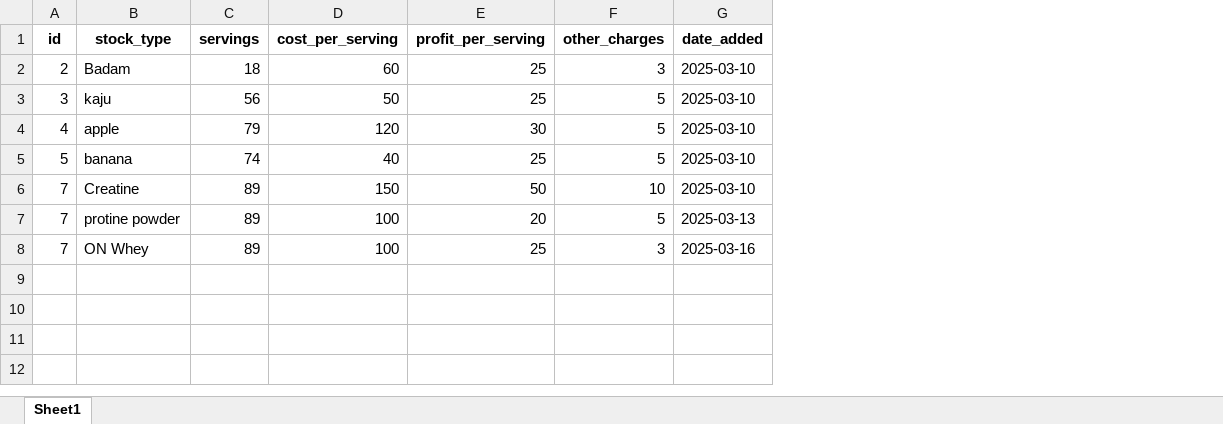
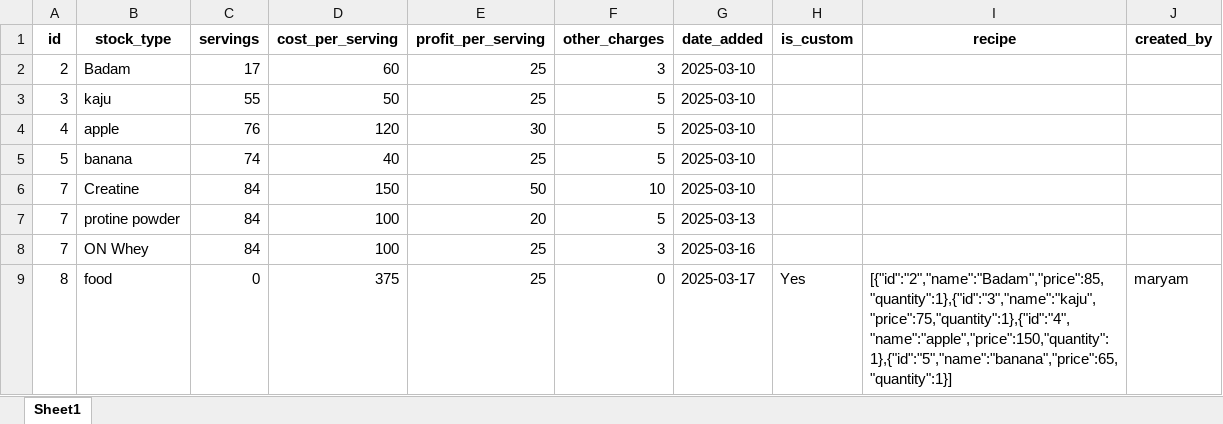
Before and after one commit to danishjavedcodes/gym_management, an Excel workbook: data/inventory.xlsx, sheet Sheet1, drawn as a sheet; values as stored, in another font and other column widths than the file's, no borders; the diff names each change by its address in the sheet, - before the commit and + after, or states it on an @@ line.

```diff
--- a/data/inventory.xlsx (sheet Sheet1)
+++ b/data/inventory.xlsx (sheet Sheet1)
+column H (is_custom), empty
+column I (recipe), empty
+column J (created_by), empty
-C2 (servings): 18
+C2 (servings): 17
-C3 (servings): 56
+C3 (servings): 55
-C4 (servings): 79
+C4 (servings): 76
-C6:C8 (servings): 89
+C6:C8 (servings): 84
+row 9: 8 | food | 0 | 375 | 25 | 0 | 2025-03-17 | Yes | [{"id":"2","name":"Badam","price":85,"quantity":1},{"id":"3","name":"kaju","price":75,"quantity":1},{"id":"4","name":"apple","price":150,"quantity":1},{"id":"5","name":"banana","price":65,"quantity":1}] | maryam
```
Also changed, not shown: data/sales.xlsx, 3 other files.
